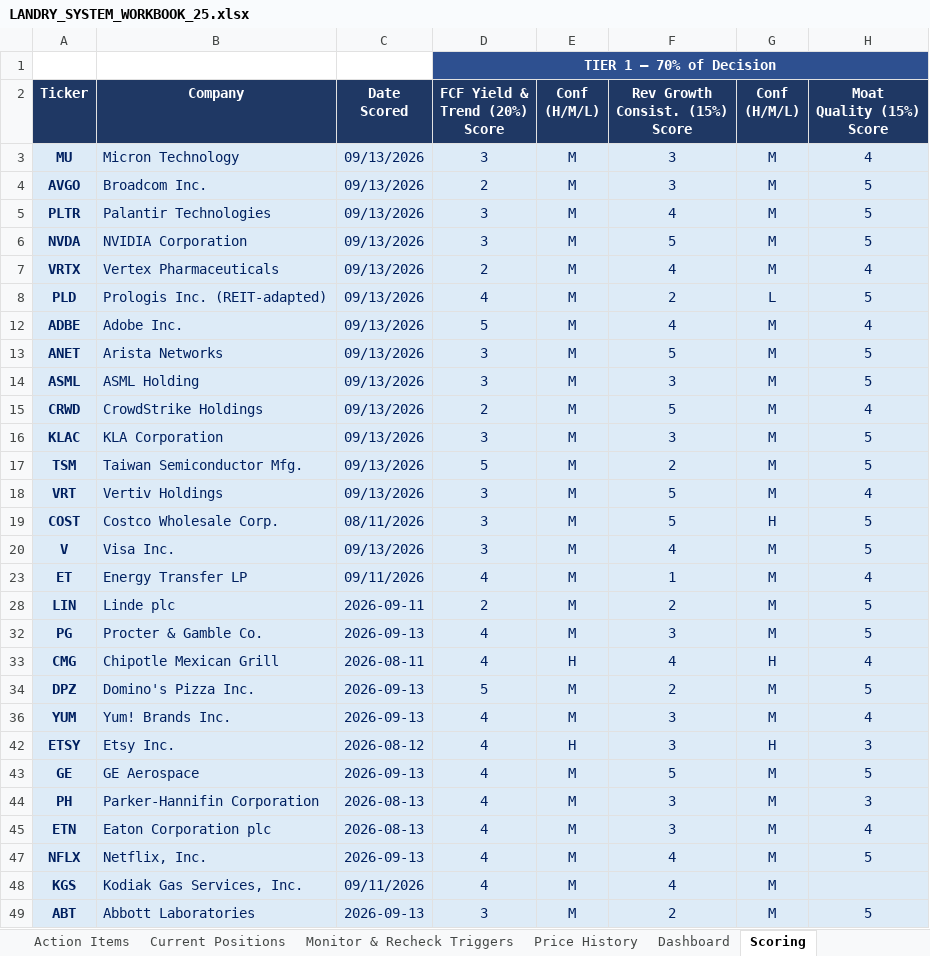
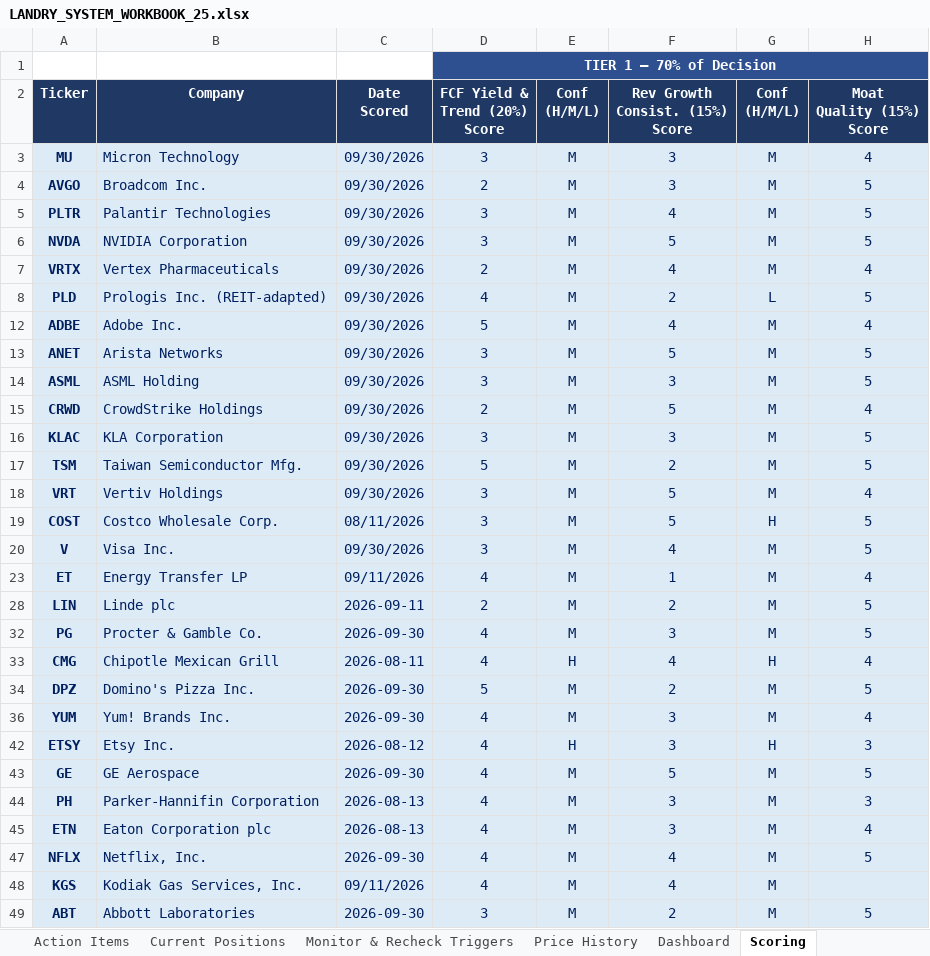
Before and after one commit to cope413/Stock_Picker, an Excel workbook: LANDRY_SYSTEM_WORKBOOK_25.xlsx, sheet Scoring, drawn as a sheet; only a part is shown; values as stored, in another font and other column widths than the file's, no borders; charts and pictures and conditional formats not drawn; the diff covers the shown part only; the diff names each change by its address in the sheet, - before the commit and + after, or states it on an @@ line.

```diff
--- a/LANDRY_SYSTEM_WORKBOOK_25.xlsx (sheet Scoring)
+++ b/LANDRY_SYSTEM_WORKBOOK_25.xlsx (sheet Scoring)
-C3:C8: 09/13/2026
+C3:C8: 09/30/2026
-C12:C18: 09/13/2026
+C12:C18: 09/30/2026
-C20: 09/13/2026
+C20: 09/30/2026
-C32: 2026-09-13
+C32: 2026-09-30
-C34: 2026-09-13
+C34: 2026-09-30
-C36: 2026-09-13
+C36: 2026-09-30
-C43: 2026-09-13
+C43: 2026-09-30
-C47: 2026-09-13
+C47: 2026-09-30
-C49: 2026-09-13
+C49: 2026-09-30
```
Also changed, not shown: 1 edited cell elsewhere in this sheet, sheet Process Checklist, sheet Dashboard, sheet Journal, sheet Open Items, sheet Schema Reference, formulas that keep their value, charts or pictures, 2 other files.
